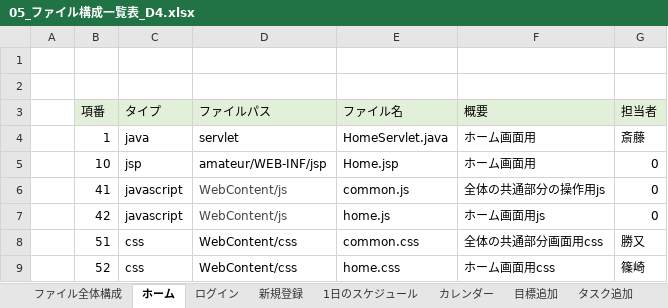
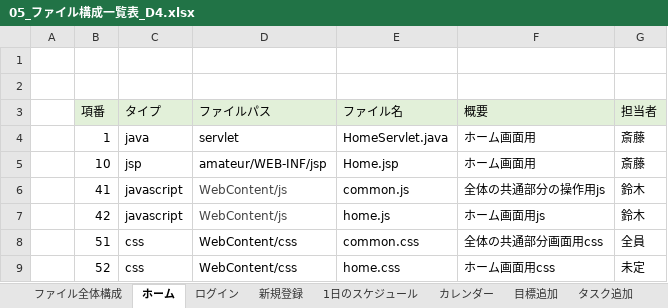
Before and after one commit to dojo2023/D-4, an Excel workbook: doc/D4_ドキュメント/05_ファイル構成一覧表_D4.xlsx, sheet ホーム, drawn as a sheet; values as stored, in another font and other column widths than the file's, no borders; the diff names each change by its address in the sheet, - before the commit and + after, or states it on an @@ line.

```diff
--- a/doc/D4_ドキュメント/05_ファイル構成一覧表_D4.xlsx (sheet ホーム)
+++ b/doc/D4_ドキュメント/05_ファイル構成一覧表_D4.xlsx (sheet ホーム)
-G5 (担当者): 0
+G5 (担当者): 斎藤
-G6:G7 (担当者): 0
+G6:G7 (担当者): 鈴木
-G8 (担当者): 勝又
+G8 (担当者): 全員
-G9 (担当者): 篠崎
+G9 (担当者): 未定
```
Also changed, not shown: sheet ファイル全体構成, sheet 1日のスケジュール, sheet 達成度入力・表示, sheet 目標追加, sheet カレンダー, sheet タスク追加, 3 more sheets, 18 other files.
